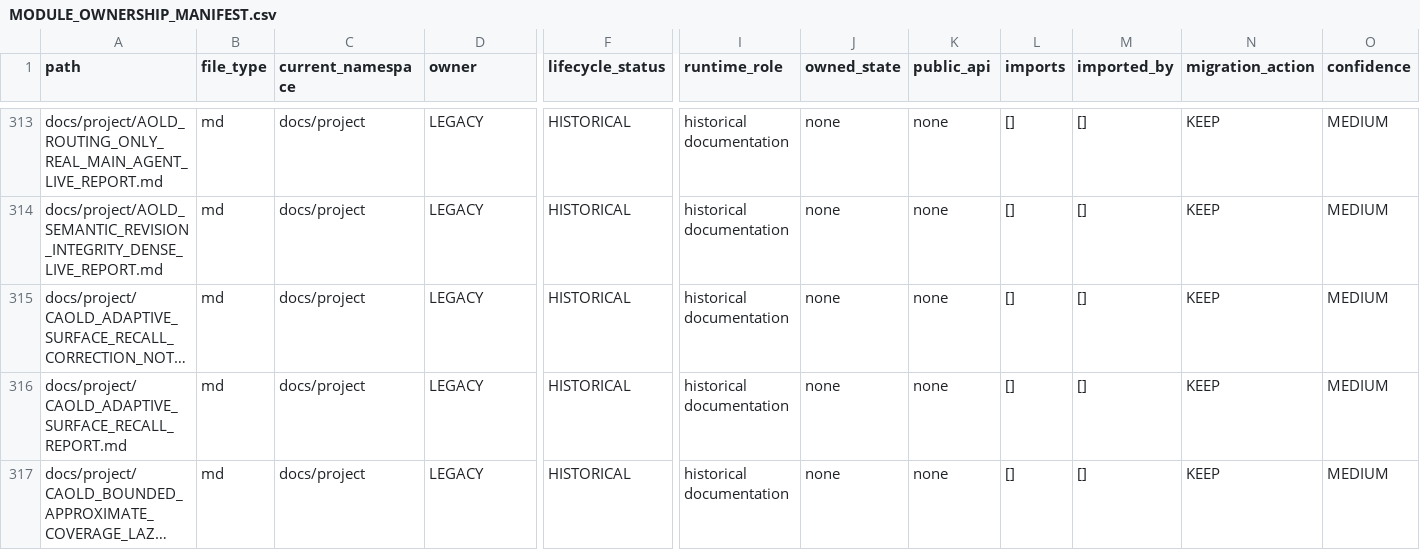
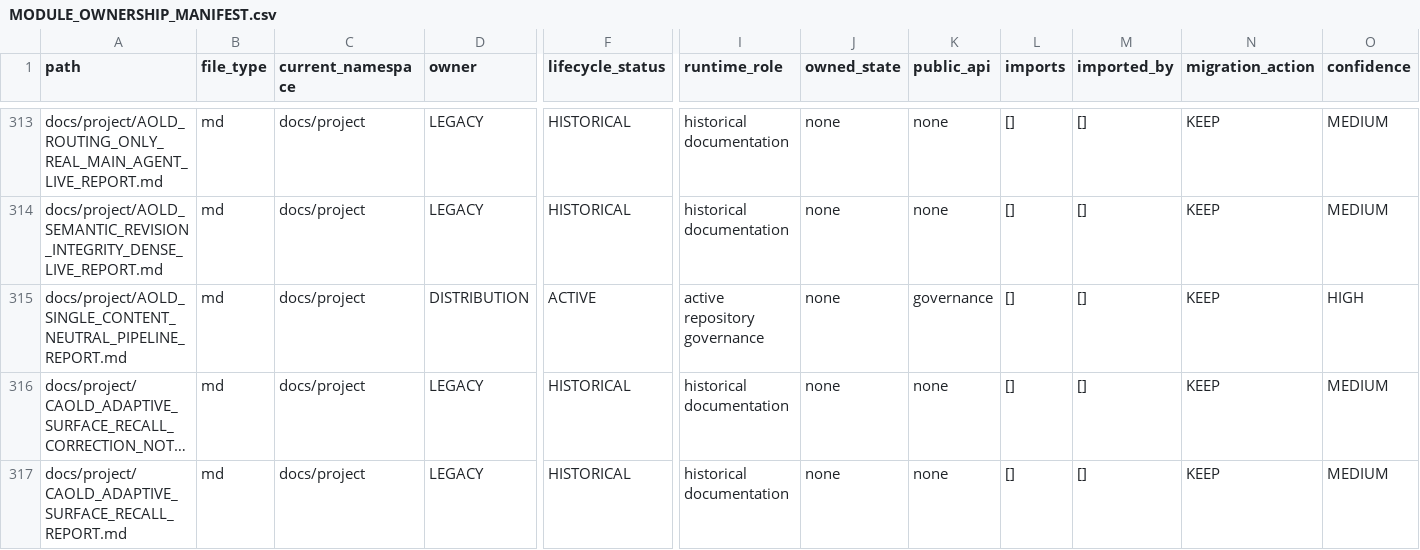
Before and after one commit to awdawmip/Nollm, a CSV file: docs/architecture/module-ownership/MODULE_OWNERSHIP_MANIFEST.csv, drawn as a sheet; only a part is shown, gaps mark what is left out; the shorter side is filled out with more unchanged rows; long unchanged cells end in …; rows hold the shown columns only; the diff names each change by its address in the sheet, - before the commit and + after, or states it on an @@ line.

Commit message:
docs(aold): record offline pipeline closure

```diff
--- a/docs/architecture/module-ownership/MODULE_OWNERSHIP_MANIFEST.csv
+++ b/docs/architecture/module-ownership/MODULE_OWNERSHIP_MANIFEST.csv
+row 315: docs/project/AOLD_SINGLE_CONTENT_NEUTRAL_PIPELINE_REPORT.md | md | docs/project | DISTRIBUTION | ACTIVE | active repository governance | none | governance | [] | [] | KEEP | HIGH
```
Also changed, not shown: 5 other files.
